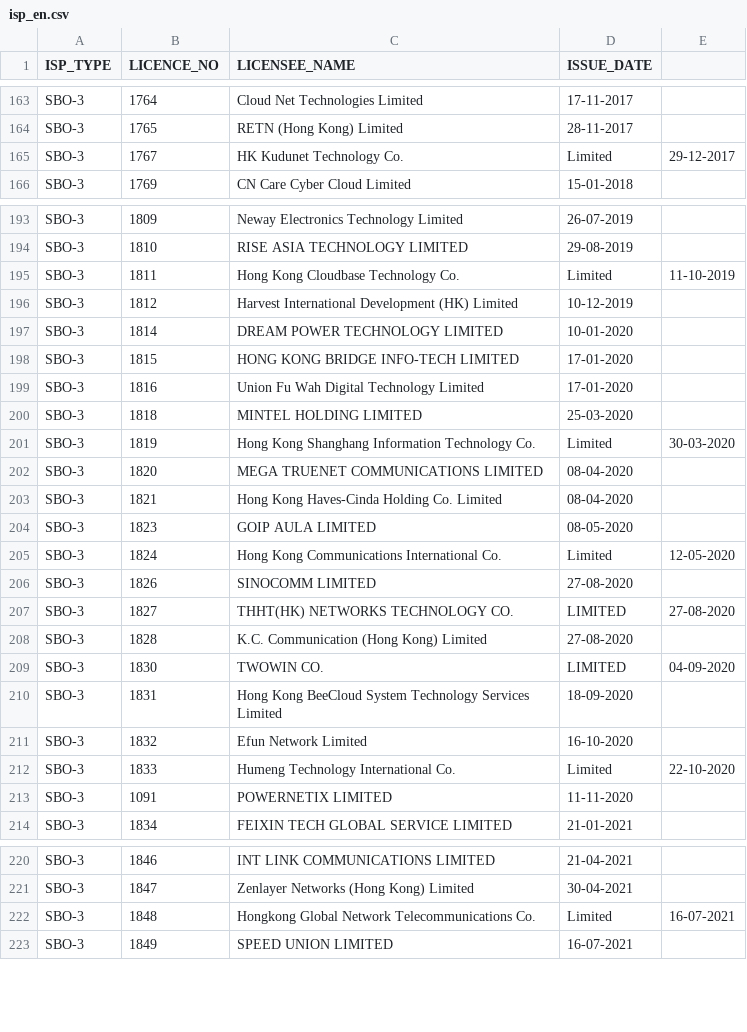
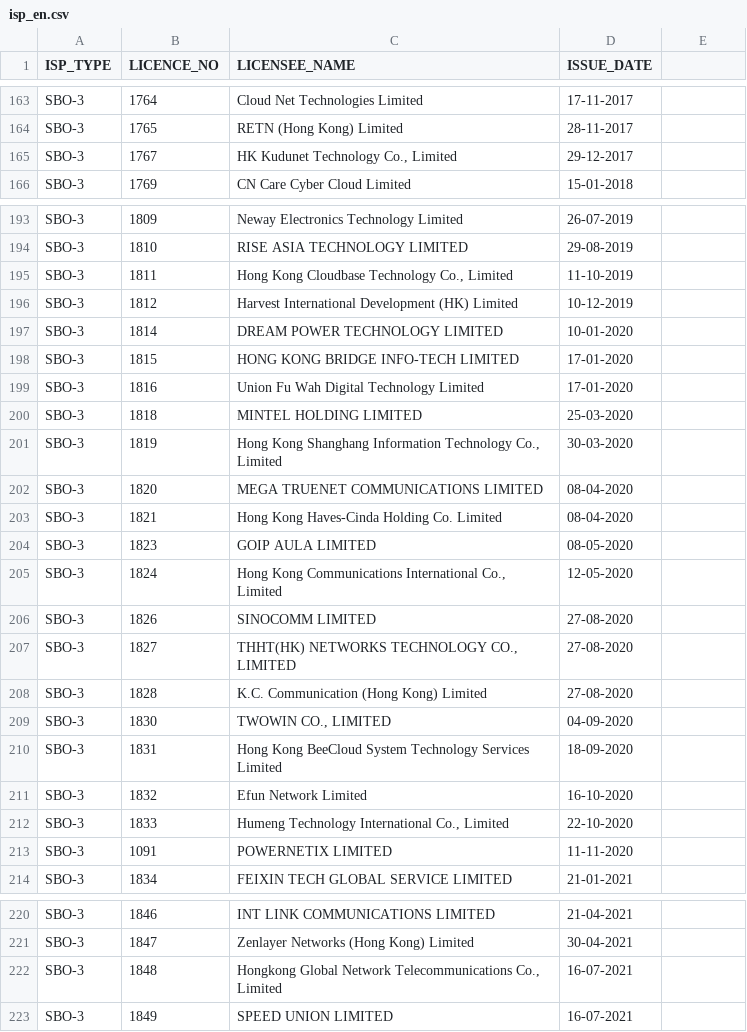
Before and after one commit to gfrmin/ofca-hk-data, a CSV file: isp_en.csv, drawn as a sheet; only a part is shown, gaps mark what is left out; the diff covers the shown part only.

Commit message:
Flat: latest data (2022-12-06T03:25:50.746Z) {   "date": "2022-12-06T03:25:50.746Z",   "files": [     {       "name": "isp_en.csv",       "deltaBytes": 606,       "source": "https://www.ofca.gov.hk/filemanager/ofca/common/datagovhk/isp_en.csv"     }   ] }

```diff
--- a/isp_en.csv
+++ b/isp_en.csv
@@ -165 +165 @@ SBO-3,"1765",RETN (Hong Kong) Limited,28-11-2017
-SBO-3,"1767",HK Kudunet Technology Co., Limited,29-12-2017
+SBO-3,"1767","HK Kudunet Technology Co., Limited",29-12-2017
@@ -195 +195 @@ SBO-3,"1810",RISE ASIA TECHNOLOGY LIMITED,29-08-2019
-SBO-3,"1811",Hong Kong Cloudbase Technology Co., Limited ,11-10-2019
+SBO-3,"1811","Hong Kong Cloudbase Technology Co., Limited ",11-10-2019
@@ -201 +201 @@ SBO-3,"1818",MINTEL HOLDING LIMITED,25-03-2020
-SBO-3,"1819",Hong Kong Shanghang Information Technology Co., Limited,30-03-2020
+SBO-3,"1819","Hong Kong Shanghang Information Technology Co., Limited",30-03-2020
@@ -205 +205 @@ SBO-3,"1823",GOIP AULA LIMITED,08-05-2020
-SBO-3,"1824",Hong Kong Communications International Co., Limited,12-05-2020
+SBO-3,"1824","Hong Kong Communications International Co., Limited",12-05-2020
@@ -207 +207 @@ SBO-3,"1826",SINOCOMM LIMITED,27-08-2020
-SBO-3,"1827",THHT(HK) NETWORKS TECHNOLOGY CO., LIMITED,27-08-2020
+SBO-3,"1827","THHT(HK) NETWORKS TECHNOLOGY CO., LIMITED",27-08-2020
@@ -209 +209 @@ SBO-3,"1828",K.C. Communication (Hong Kong) Limited,27-08-2020
-SBO-3,"1830",TWOWIN CO., LIMITED,04-09-2020
+SBO-3,"1830","TWOWIN CO., LIMITED",04-09-2020
@@ -212 +212 @@ SBO-3,"1832",Efun Network Limited,16-10-2020
-SBO-3,"1833",Humeng Technology International Co., Limited,22-10-2020
+SBO-3,"1833","Humeng Technology International Co., Limited",22-10-2020
@@ -222 +222 @@ SBO-3,"1847",Zenlayer Networks (Hong Kong) Limited,30-04-2021
-SBO-3,"1848",Hongkong Global Network Telecommunications Co., Limited,16-07-2021
+SBO-3,"1848","Hongkong Global Network Telecommunications Co., Limited",16-07-2021
```
Also changed, not shown: 57 edited cells elsewhere in this file.
